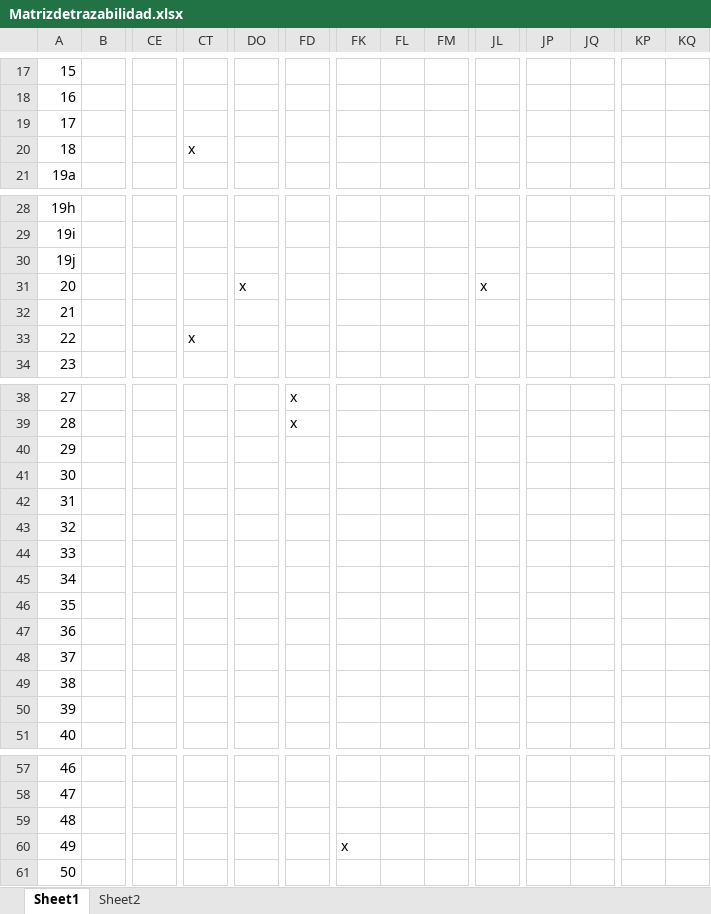
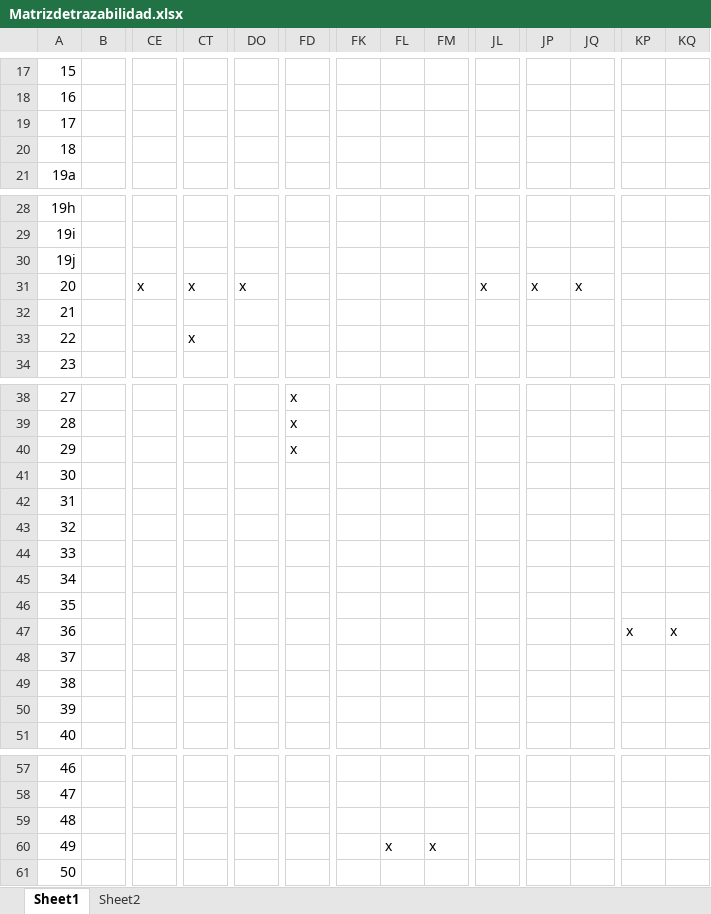
Before and after one commit to lebafu/Proyectosw1, an Excel workbook: Matrizdetrazabilidad.xlsx, sheet Sheet1, drawn as a sheet; only a part is shown, gaps mark what is left out; values as stored, in another font and other column widths than the file's, no borders; removed rows and columns are numbered as before the commit, all else as after; rows hold the shown columns only; the diff covers the shown part only; the diff names each change by its address in the sheet, - before the commit and + after, or states it on an @@ line.

```diff
--- a/Matrizdetrazabilidad.xlsx (sheet Sheet1)
+++ b/Matrizdetrazabilidad.xlsx (sheet Sheet1)
-CT20: x
+CT20: (empty)
-row 31: 20 |  |  |  | x |  |  |  |  | x
+row 31: 20 |  | x | x | x |  |  |  |  | x | x | x
-FD40: (empty)
+FD40: x
-KP47: (empty)
+KP47: x
-KQ47: (empty)
+KQ47: x
-row 60: 49 |  |  |  |  |  | x
+row 60: 49 |  |  |  |  |  |  | x | x
```
Also changed, not shown: 5 added rows, 1 removed row and 31 edited cells elsewhere in this sheet, 1 other file.
